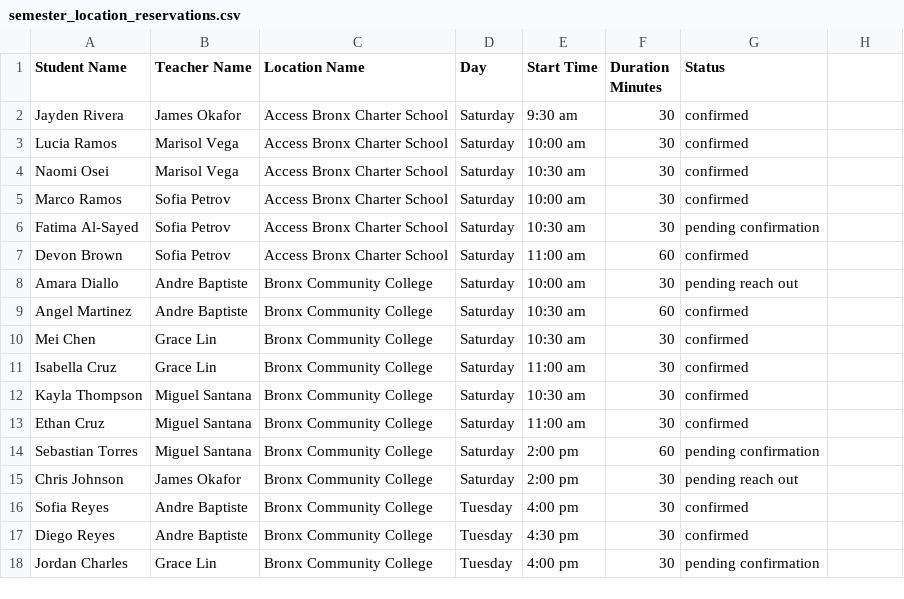
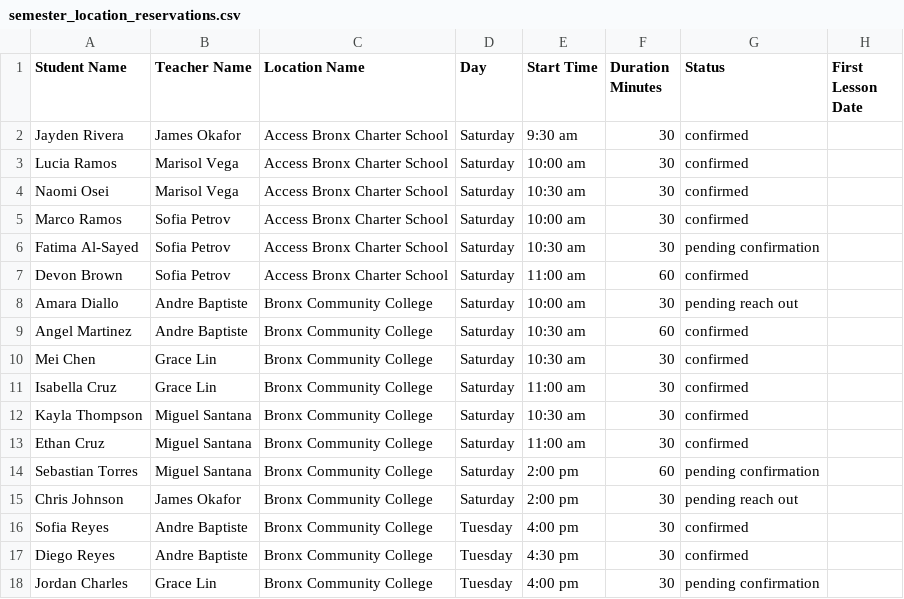
Before and after one commit to FriendlyNeighborhoodHacker/portal.bronxconservatory.org, a CSV file: sample_data/fall_semester/semester_location_reservations.csv, drawn as a sheet; the diff names each change by its address in the sheet, - before the commit and + after, or states it on an @@ line.

```diff
--- a/sample_data/fall_semester/semester_location_reservations.csv
+++ b/sample_data/fall_semester/semester_location_reservations.csv
-H1: (empty)
+H1: First Lesson Date
```
Also changed, not shown: 48 other files.
